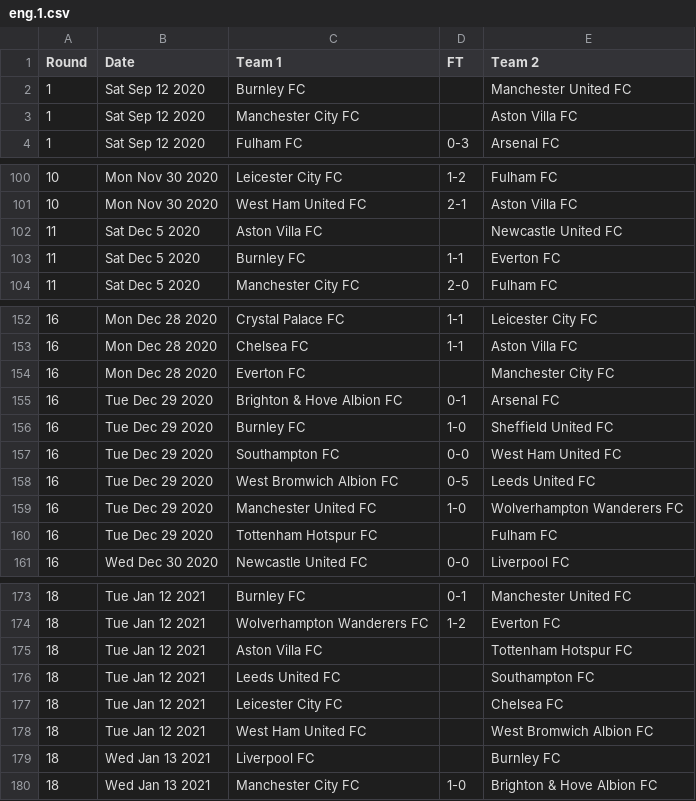
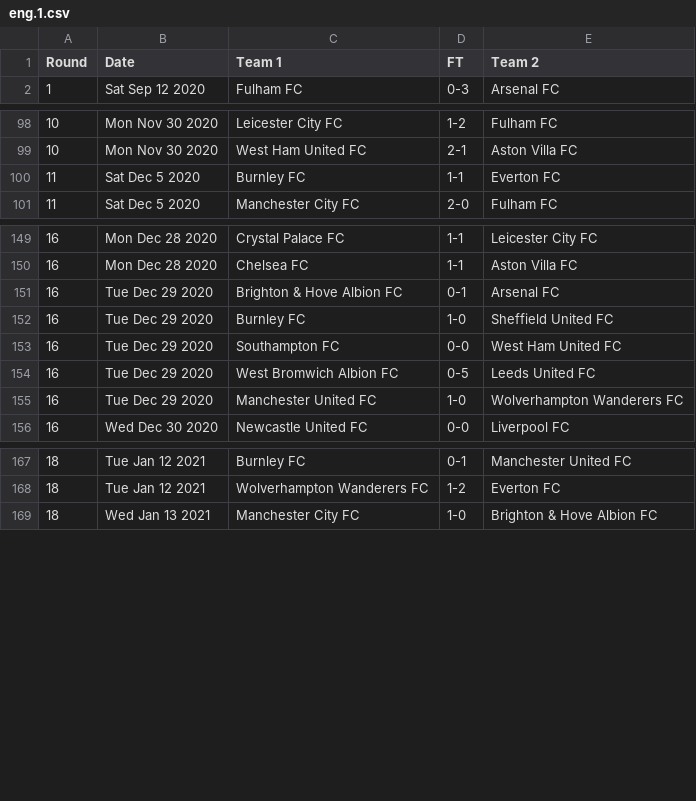
Before and after one commit to nickfraser/england, a CSV file: 2020s/2020-21/eng.1.csv, drawn as a sheet; only a part is shown, gaps mark what is left out; the diff covers the shown part only; the diff names each change by its address in the sheet, - before the commit and + after, or states it on an @@ line.

Commit message:
Removed postponed games.

```diff
--- a/2020s/2020-21/eng.1.csv
+++ b/2020s/2020-21/eng.1.csv
-row 2: 1 | Sat Sep 12 2020 | Burnley FC |  | Manchester United FC
-row 3: 1 | Sat Sep 12 2020 | Manchester City FC |  | Aston Villa FC
-row 102: 11 | Sat Dec 5 2020 | Aston Villa FC |  | Newcastle United FC
-row 154: 16 | Mon Dec 28 2020 | Everton FC |  | Manchester City FC
-row 160: 16 | Tue Dec 29 2020 | Tottenham Hotspur FC |  | Fulham FC
-row 175: 18 | Tue Jan 12 2021 | Aston Villa FC |  | Tottenham Hotspur FC
-row 176: 18 | Tue Jan 12 2021 | Leeds United FC |  | Southampton FC
-row 177: 18 | Tue Jan 12 2021 | Leicester City FC |  | Chelsea FC
-row 178: 18 | Tue Jan 12 2021 | West Ham United FC |  | West Bromwich Albion FC
-row 179: 18 | Wed Jan 13 2021 | Liverpool FC |  | Burnley FC
```
Also changed, not shown: 1 removed row elsewhere in this file.
